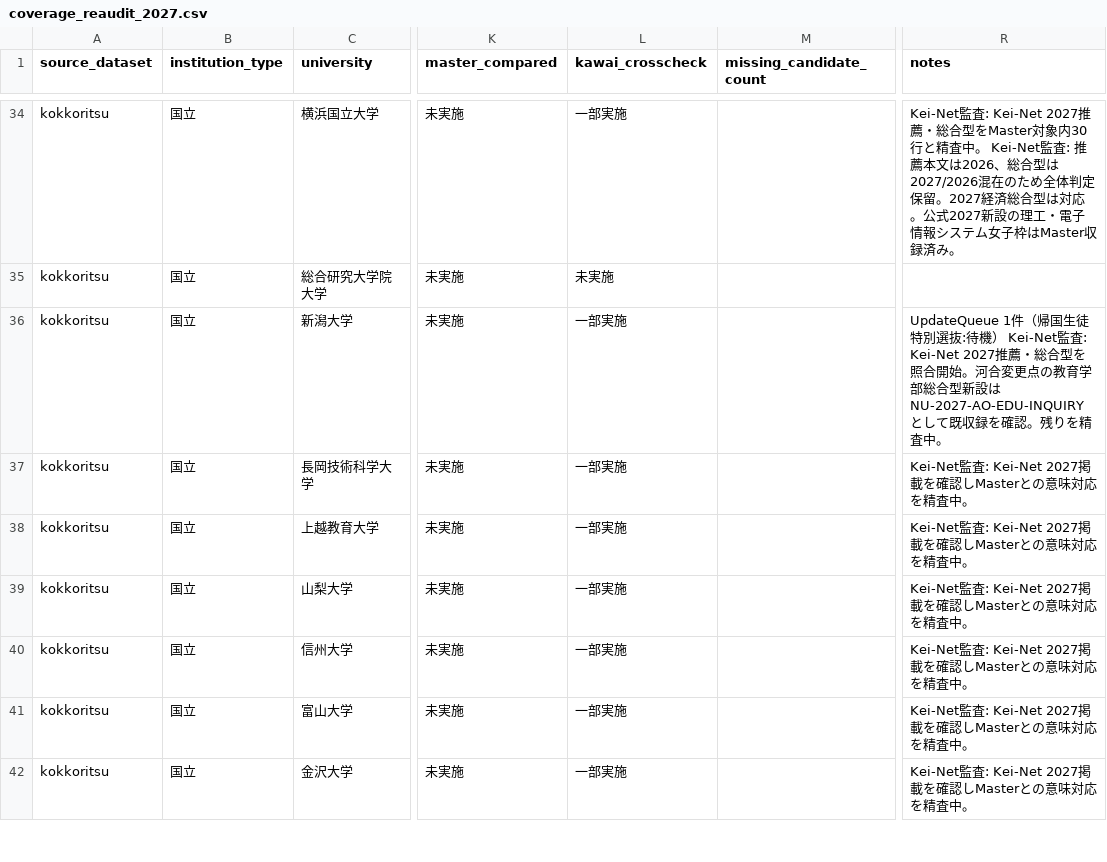
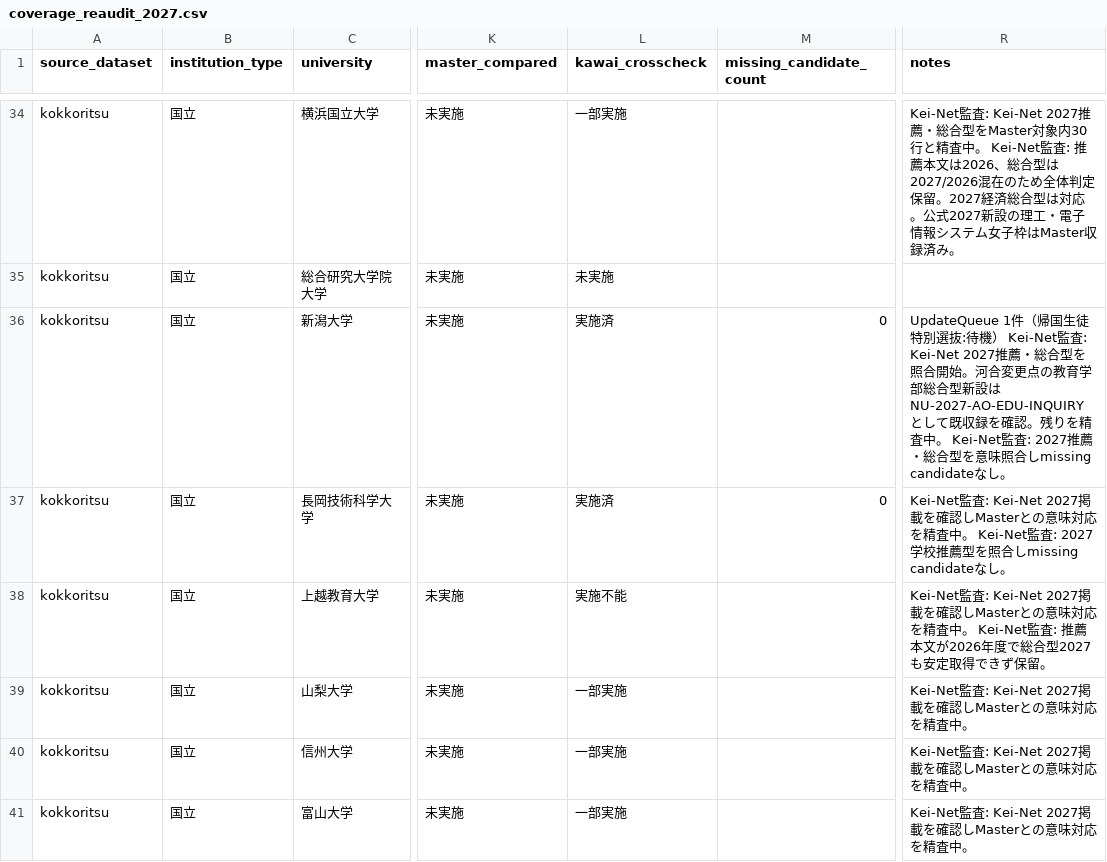
Before and after one commit to toshi123/early-admissions-db, a CSV file: data/operations/coverage_reaudit_2027.csv, drawn as a sheet; only a part is shown, gaps mark what is left out; the shorter side is filled out with more unchanged rows; the diff names each change by its address in the sheet, - before the commit and + after, or states it on an @@ line.

Commit message:
Record Niigata-area Kawai coverage audit results

```diff
--- a/data/operations/coverage_reaudit_2027.csv
+++ b/data/operations/coverage_reaudit_2027.csv
-L36:L37 (kawai_crosscheck): 一部実施
+L36:L37 (kawai_crosscheck): 実施済
-M36:M37 (missing_candidate_count): (empty)
+M36:M37 (missing_candidate_count): 0
-R36 (notes): …精査中。
+R36 (notes): …精査中。 Kei-Net監査: 2027推薦・総合型を意味照合しmissing candidateなし。
-R37 (notes): …精査中。
+R37 (notes): …精査中。 Kei-Net監査: 2027学校推薦型を照合しmissing candidateなし。
-L38 (kawai_crosscheck): 一部実施
+L38 (kawai_crosscheck): 実施不能
-R38 (notes): …精査中。
+R38 (notes): …精査中。 Kei-Net監査: 推薦本文が2026年度で総合型2027も安定取得できず保留。
```
